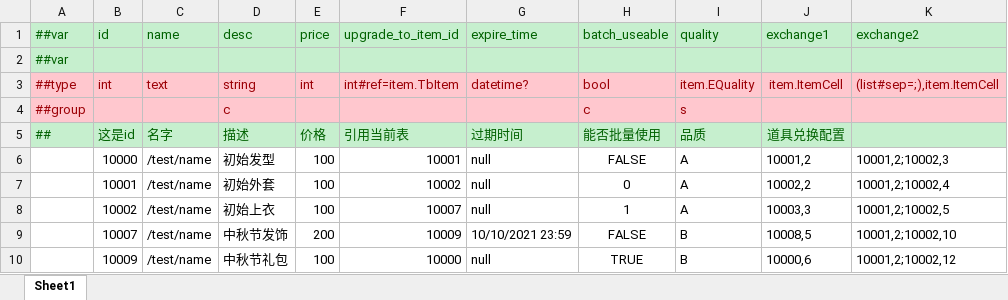
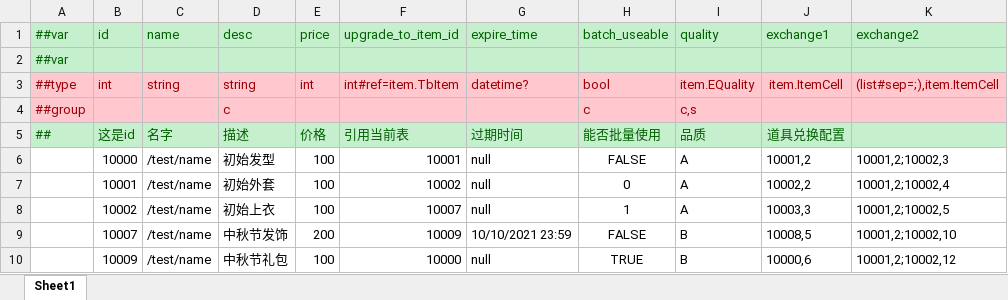
Before and after one commit to gels123/sn-client, an Excel workbook: Luban/Configs/Datas/item/item.xlsx, sheet Sheet1, drawn as a sheet; only a part is shown; values as stored, in another font and other column widths than the file's, no borders; the diff names each change by its address in the sheet, - before the commit and + after, or states it on an @@ line.

```diff
--- a/Luban/Configs/Datas/item/item.xlsx (sheet Sheet1)
+++ b/Luban/Configs/Datas/item/item.xlsx (sheet Sheet1)
-C3 (name): text
+C3 (name): string
-I4 (quality): s
+I4 (quality): c,s
```
Also changed, not shown: 1 other file.
